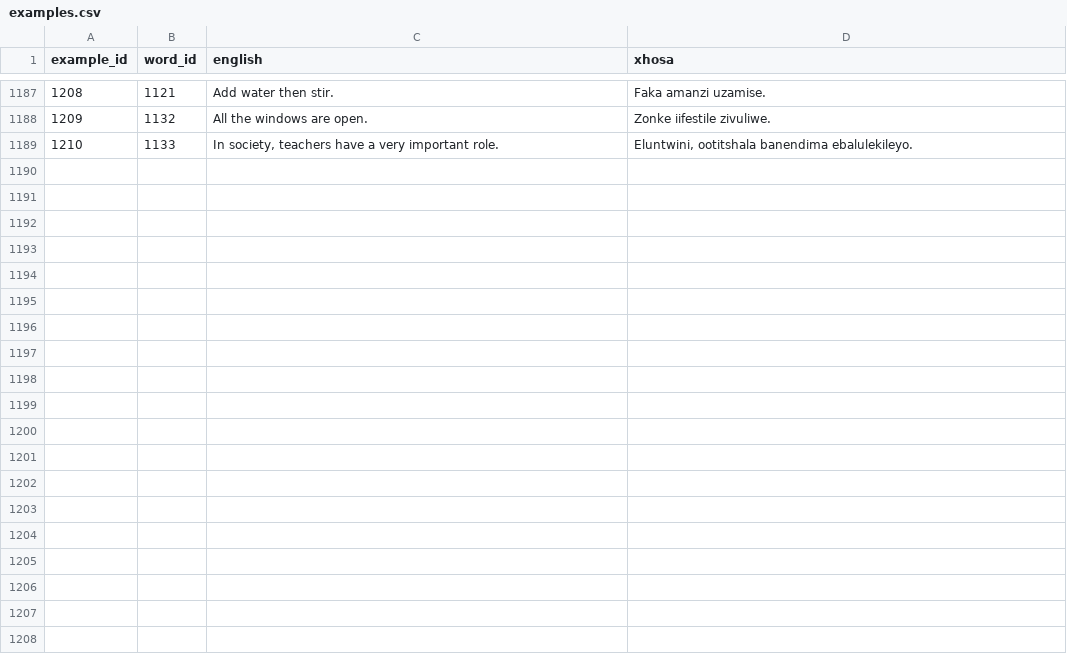
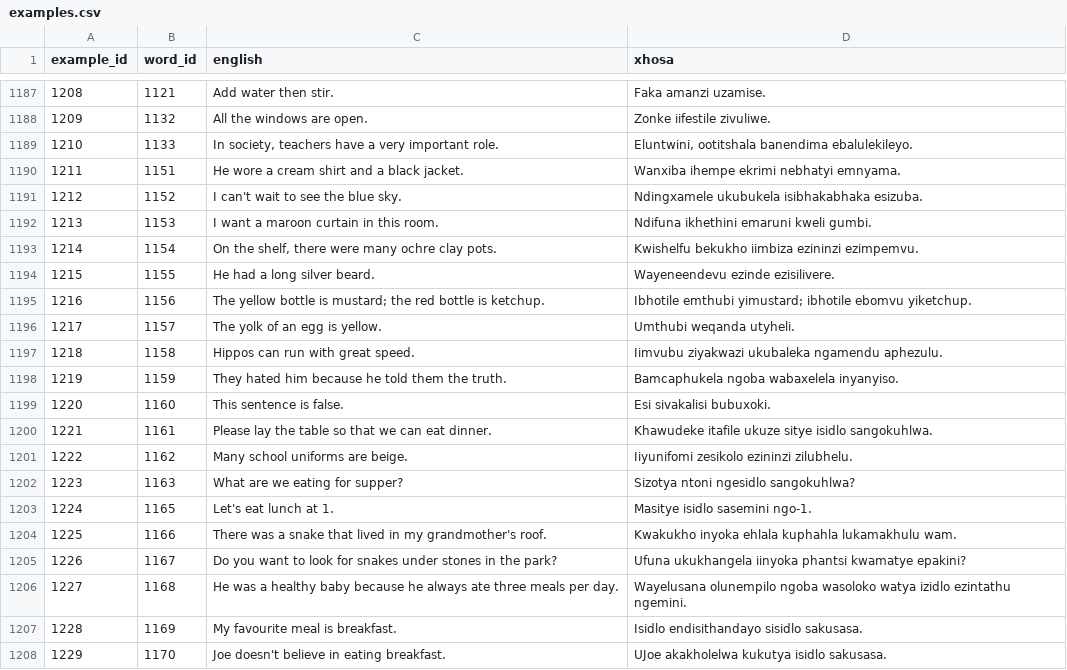
Before and after one commit to IsiXhosa-click/database, a CSV file: examples.csv, drawn as a sheet; only a part is shown, gaps mark what is left out; the diff names each change by its address in the sheet, - before the commit and + after, or states it on an @@ line.

```diff
--- a/examples.csv
+++ b/examples.csv
+row 1190: 1211 | 1151 | He wore a cream shirt and a black jacket. | Wanxiba ihempe ekrimi nebhatyi emnyama.
+row 1191: 1212 | 1152 | I can't wait to see the blue sky. | Ndingxamele ukubukela isibhakabhaka esizuba.
+row 1192: 1213 | 1153 | I want a maroon curtain in this room. | Ndifuna ikhethini emaruni kweli gumbi.
+row 1193: 1214 | 1154 | On the shelf, there were many ochre clay pots. | Kwishelfu bekukho iimbiza ezininzi ezimpemvu.
+row 1194: 1215 | 1155 | He had a long silver beard. | Wayeneendevu ezinde ezisilivere.
+row 1195: 1216 | 1156 | The yellow bottle is mustard; the red bottle is ketchup. | Ibhotile emthubi yimustard; ibhotile ebomvu yiketchup.
+row 1196: 1217 | 1157 | The yolk of an egg is yellow. | Umthubi weqanda utyheli.
+row 1197: 1218 | 1158 | Hippos can run with great speed. | Iimvubu ziyakwazi ukubaleka ngamendu aphezulu.
+row 1198: 1219 | 1159 | They hated him because he told them the truth. | Bamcaphukela ngoba wabaxelela inyanyiso.
+row 1199: 1220 | 1160 | This sentence is false. | Esi sivakalisi bubuxoki.
+row 1200: 1221 | 1161 | Please lay the table so that we can eat dinner. | Khawudeke itafile ukuze sitye isidlo sangokuhlwa.
+row 1201: 1222 | 1162 | Many school uniforms are beige. | Iiyunifomi zesikolo ezininzi zilubhelu.
+row 1202: 1223 | 1163 | What are we eating for supper? | Sizotya ntoni ngesidlo sangokuhlwa?
+row 1203: 1224 | 1165 | Let's eat lunch at 1. | Masitye isidlo sasemini ngo-1.
+row 1204: 1225 | 1166 | There was a snake that lived in my grandmother's roof. | Kwakukho inyoka ehlala kuphahla lukamakhulu wam.
+row 1205: 1226 | 1167 | Do you want to look for snakes under stones in the park? | Ufuna ukukhangela iinyoka phantsi kwamatye epakini?
+row 1206: 1227 | 1168 | He was a healthy baby because he always ate three meals per day. | Wayelusana olunempilo ngoba wasoloko watya izidlo ezintathu ngemini.
+row 1207: 1228 | 1169 | My favourite meal is breakfast. | Isidlo endisithandayo sisidlo sakusasa.
+row 1208: 1229 | 1170 | Joe doesn't believe in eating breakfast. | UJoe akakholelwa kukutya isidlo sakusasa.
```
Also changed, not shown: linked_words.csv, user_attributions.csv, 1 other file.
